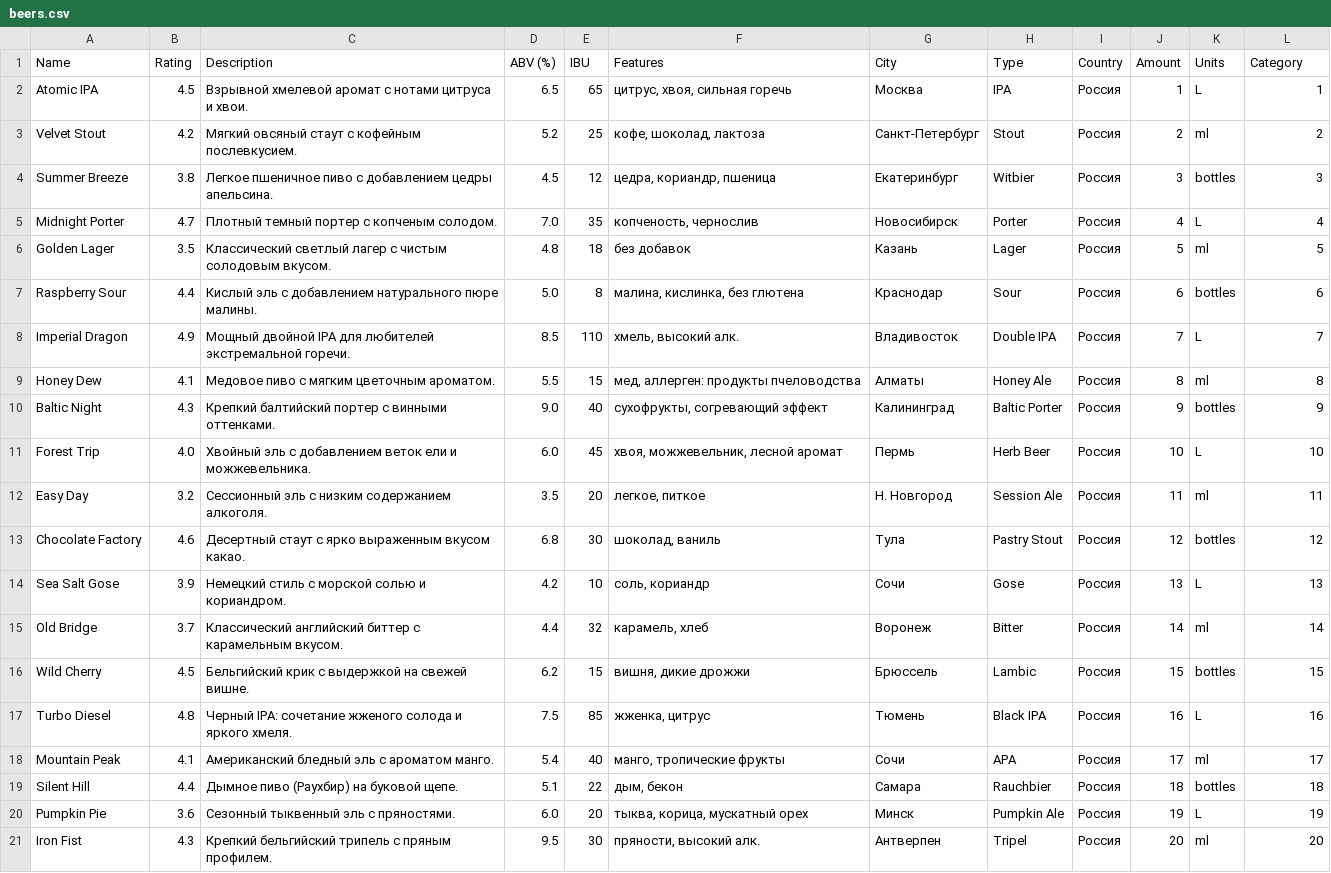
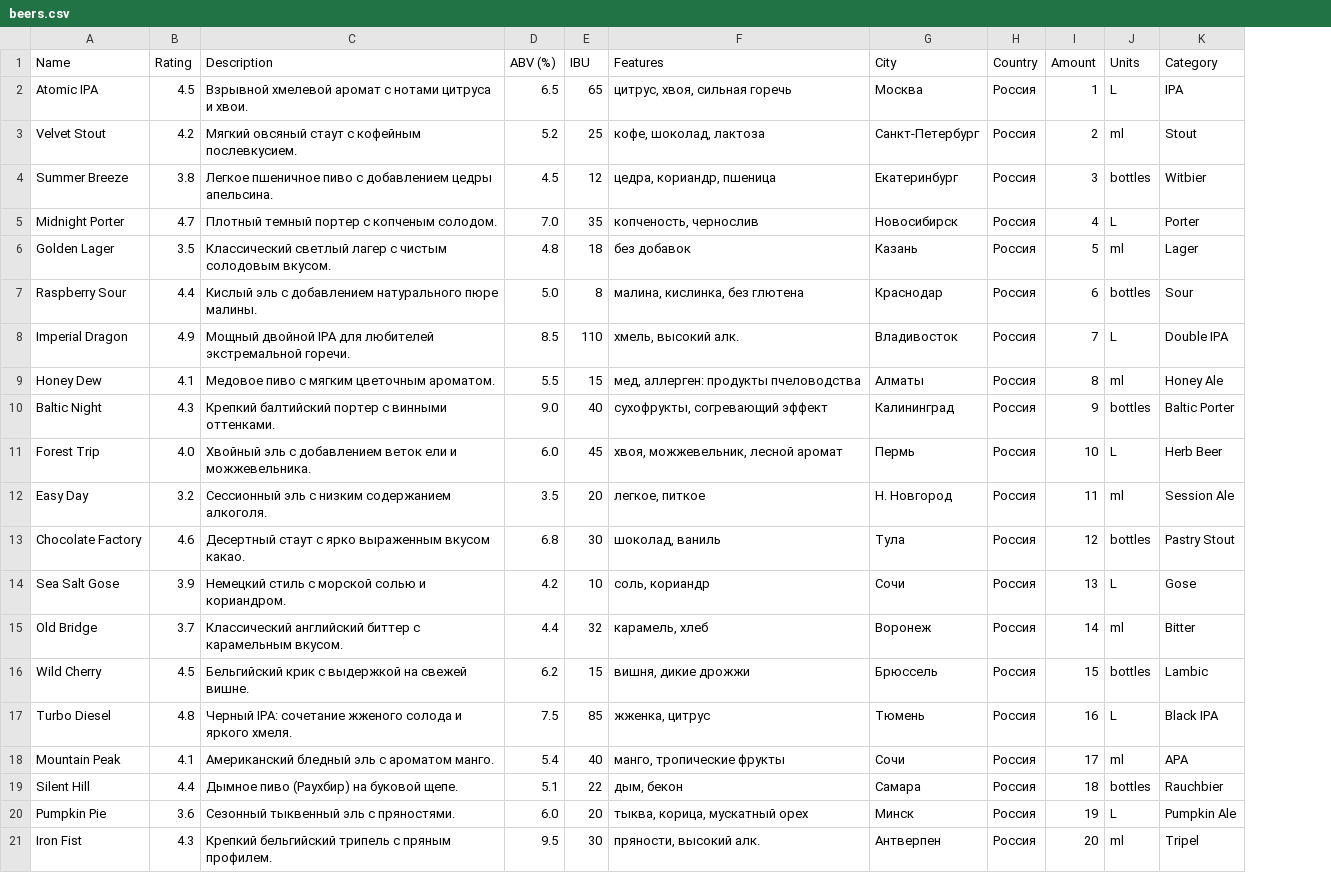
Before and after one commit to lazarevFedor/Brewery, a CSV file: script/beers.csv, drawn as a sheet; removed rows and columns are numbered as before the commit, all else as after; the diff names each change by its address in the sheet, - before the commit and + after, or states it on an @@ line.

Commit message:
feat(db): remove types column and move values from it into category column

```diff
--- a/script/beers.csv
+++ b/script/beers.csv
-column H (Type), rows 2-21: IPA | Stout | Witbier | Porter | Lager | Sour | Double IPA | Honey Ale | Baltic Porter | Herb Beer | Session Ale | Pastry Stout | Gose | Bitter | Lambic | Black IPA | APA | Rauchbier | Pumpkin Ale | Tripel
-K2 (Category): 1
+K2 (Category): IPA
-K3 (Category): 2
+K3 (Category): Stout
-K4 (Category): 3
+K4 (Category): Witbier
-K5 (Category): 4
+K5 (Category): Porter
-K6 (Category): 5
+K6 (Category): Lager
-K7 (Category): 6
+K7 (Category): Sour
-K8 (Category): 7
+K8 (Category): Double IPA
-K9 (Category): 8
+K9 (Category): Honey Ale
-K10 (Category): 9
+K10 (Category): Baltic Porter
-K11 (Category): 10
+K11 (Category): Herb Beer
-K12 (Category): 11
+K12 (Category): Session Ale
-K13 (Category): 12
+K13 (Category): Pastry Stout
-K14 (Category): 13
+K14 (Category): Gose
-K15 (Category): 14
+K15 (Category): Bitter
-K16 (Category): 15
+K16 (Category): Lambic
-K17 (Category): 16
+K17 (Category): Black IPA
-K18 (Category): 17
+K18 (Category): APA
-K19 (Category): 18
+K19 (Category): Rauchbier
-K20 (Category): 19
+K20 (Category): Pumpkin Ale
-K21 (Category): 20
+K21 (Category): Tripel
```
Also changed, not shown: 1 other file.
